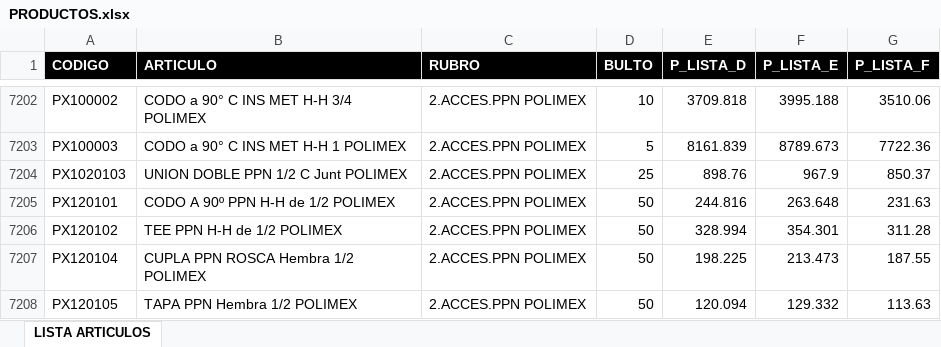
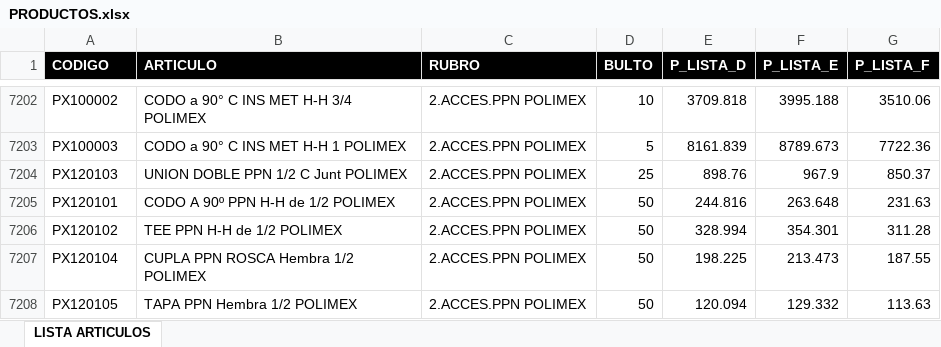
Before and after one commit to ferremax-cat/pinterest-f, an Excel workbook: excel/PRODUCTOS.xlsx, sheet LISTA ARTICULOS, drawn as a sheet; only a part is shown, gaps mark what is left out; values as stored, in another font and other column widths than the file's, no borders; table styles not drawn; the diff names each change by its address in the sheet, - before the commit and + after, or states it on an @@ line.

Commit message:
actualice error en codigo px120103

```diff
--- a/excel/PRODUCTOS.xlsx (sheet LISTA ARTICULOS)
+++ b/excel/PRODUCTOS.xlsx (sheet LISTA ARTICULOS)
-A7204 (CODIGO): PX1020103
+A7204 (CODIGO): PX120103
```
Also changed, not shown: 8 other files.
